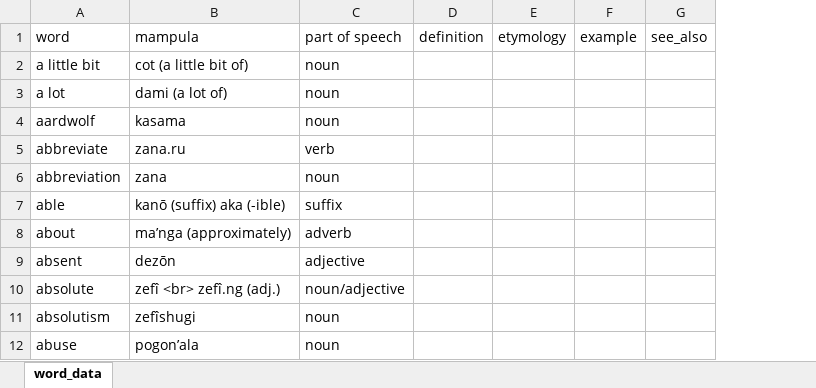
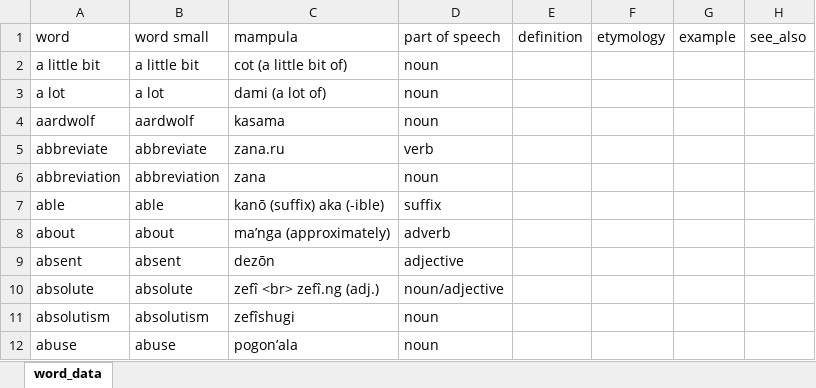
Before and after one commit to AlexAndPedro/alexandpedro.github.io, an Excel workbook: data/word_data.xlsx, sheet word_data, drawn as a sheet; only a part is shown; values as stored, in another font and other column widths than the file's, no borders; conditional formats not drawn; the diff names each change by its address in the sheet, - before the commit and + after, or states it on an @@ line.

```diff
--- a/data/word_data.xlsx (sheet word_data)
+++ b/data/word_data.xlsx (sheet word_data)
+column B (word small), rows 2-12: a little bit | a lot | aardwolf | abbreviate | abbreviation | able | about | absent | absolute | absolutism | abuse
```
Also changed, not shown: 2 other files.
